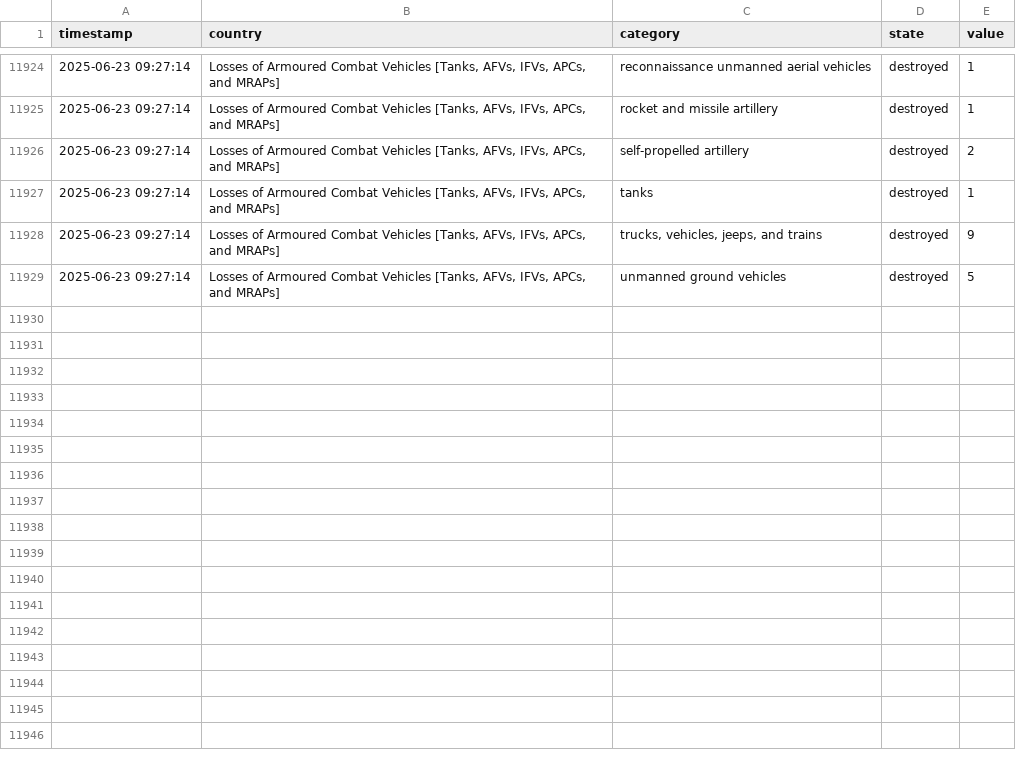
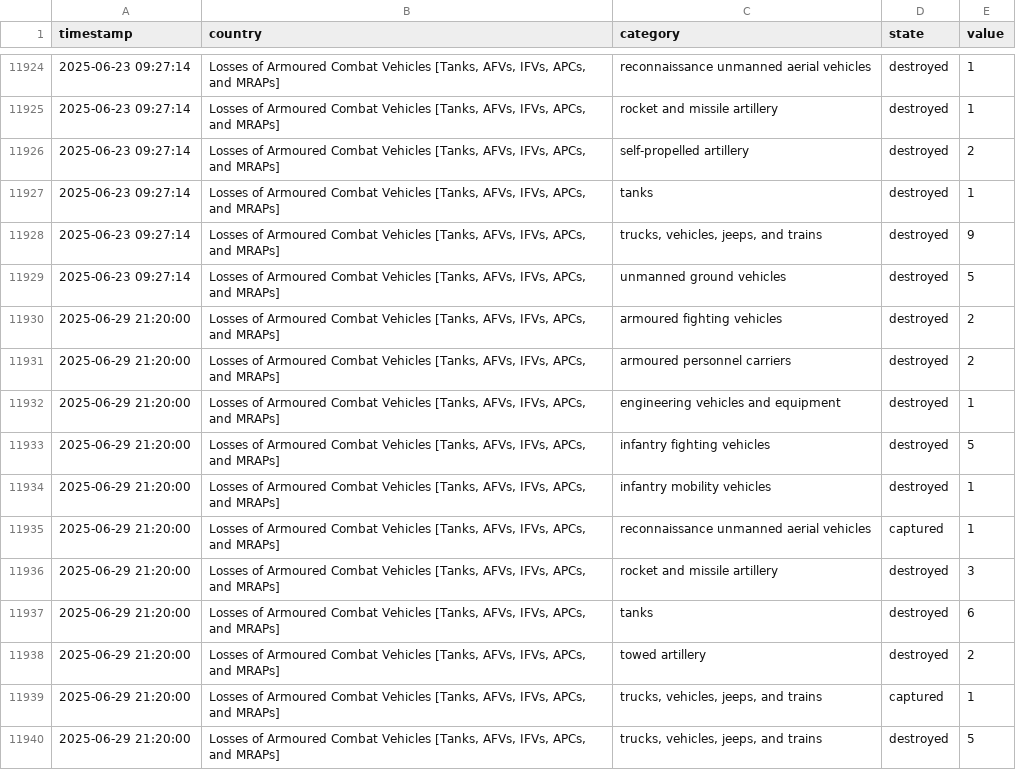
Before and after one commit to mauforonda/ukraine, a CSV file: log.csv, drawn as a sheet; only a part is shown, gaps mark what is left out; the diff names each change by its address in the sheet, - before the commit and + after, or states it on an @@ line.

```diff
--- a/log.csv
+++ b/log.csv
+row 11930: 2025-06-29 21:20:00 | Losses of Armoured Combat Vehicles [Tanks, AFVs, IFVs, APCs, and MRAPs] | armoured fighting vehicles | destroyed | 2
+row 11931: 2025-06-29 21:20:00 | Losses of Armoured Combat Vehicles [Tanks, AFVs, IFVs, APCs, and MRAPs] | armoured personnel carriers | destroyed | 2
+row 11932: 2025-06-29 21:20:00 | Losses of Armoured Combat Vehicles [Tanks, AFVs, IFVs, APCs, and MRAPs] | engineering vehicles and equipment | destroyed | 1
+row 11933: 2025-06-29 21:20:00 | Losses of Armoured Combat Vehicles [Tanks, AFVs, IFVs, APCs, and MRAPs] | infantry fighting vehicles | destroyed | 5
+row 11934: 2025-06-29 21:20:00 | Losses of Armoured Combat Vehicles [Tanks, AFVs, IFVs, APCs, and MRAPs] | infantry mobility vehicles | destroyed | 1
+row 11935: 2025-06-29 21:20:00 | Losses of Armoured Combat Vehicles [Tanks, AFVs, IFVs, APCs, and MRAPs] | reconnaissance unmanned aerial vehicles | captured | 1
+row 11936: 2025-06-29 21:20:00 | Losses of Armoured Combat Vehicles [Tanks, AFVs, IFVs, APCs, and MRAPs] | rocket and missile artillery | destroyed | 3
+row 11937: 2025-06-29 21:20:00 | Losses of Armoured Combat Vehicles [Tanks, AFVs, IFVs, APCs, and MRAPs] | tanks | destroyed | 6
+row 11938: 2025-06-29 21:20:00 | Losses of Armoured Combat Vehicles [Tanks, AFVs, IFVs, APCs, and MRAPs] | towed artillery | destroyed | 2
+row 11939: 2025-06-29 21:20:00 | Losses of Armoured Combat Vehicles [Tanks, AFVs, IFVs, APCs, and MRAPs] | trucks, vehicles, jeeps, and trains | captured | 1
+row 11940: 2025-06-29 21:20:00 | Losses of Armoured Combat Vehicles [Tanks, AFVs, IFVs, APCs, and MRAPs] | trucks, vehicles, jeeps, and trains | destroyed | 5
```
Also changed, not shown: summary.csv.
